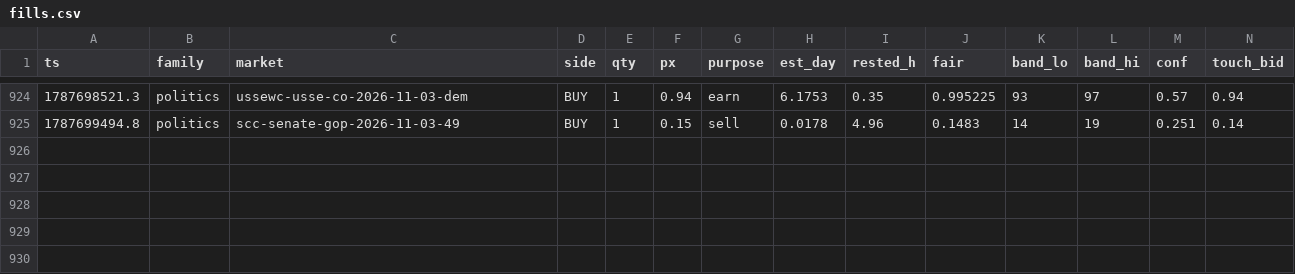
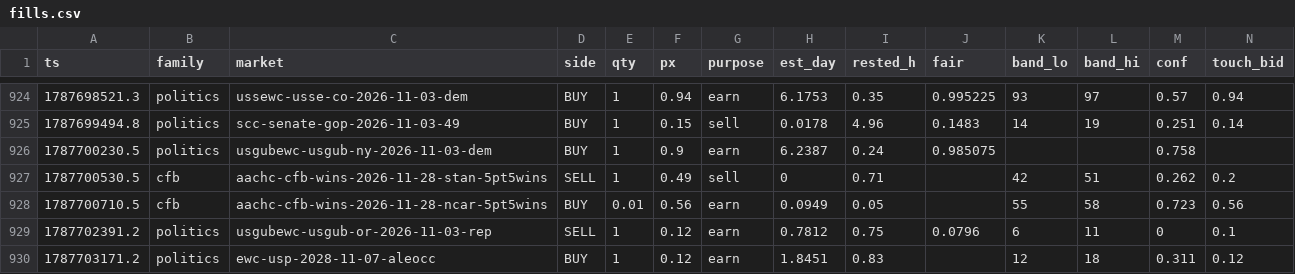
Before and after one commit to christophercox2-boop/liquidity-rewards, a CSV file: data/fills.csv, drawn as a sheet; only a part is shown, gaps mark what is left out; rows hold the shown columns only; the diff names each change by its address in the sheet, - before the commit and + after, or states it on an @@ line.

Commit message:
fills archive: +5 rows [skip ci]

```diff
--- a/data/fills.csv
+++ b/data/fills.csv
+row 926: 1787700230.5 | politics | usgubewc-usgub-ny-2026-11-03-dem | BUY | 1 | 0.9 | earn | 6.2387 | 0.24 | 0.985075 |  |  | 0.758
+row 927: 1787700530.5 | cfb | aachc-cfb-wins-2026-11-28-stan-5pt5wins | SELL | 1 | 0.49 | sell | 0 | 0.71 |  | 42 | 51 | 0.262 | 0.2
+row 928: 1787700710.5 | cfb | aachc-cfb-wins-2026-11-28-ncar-5pt5wins | BUY | 0.01 | 0.56 | earn | 0.0949 | 0.05 |  | 55 | 58 | 0.723 | 0.56
+row 929: 1787702391.2 | politics | usgubewc-usgub-or-2026-11-03-rep | SELL | 1 | 0.12 | earn | 0.7812 | 0.75 | 0.0796 | 6 | 11 | 0 | 0.1
+row 930: 1787703171.2 | politics | ewc-usp-2028-11-07-aleocc | BUY | 1 | 0.12 | earn | 1.8451 | 0.83 |  | 12 | 18 | 0.311 | 0.12
```
